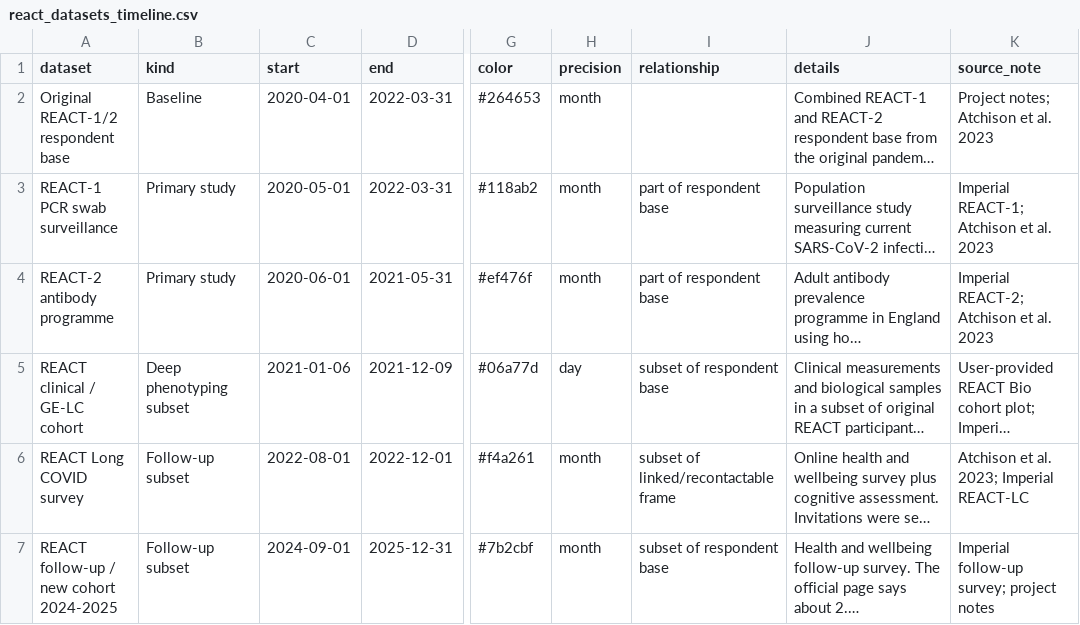
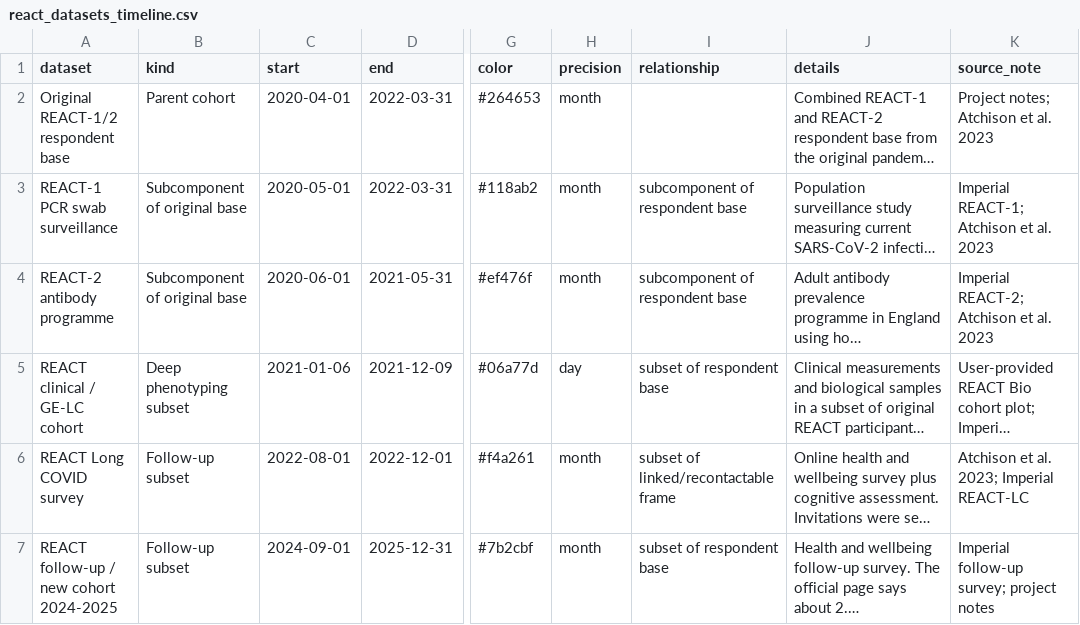
Before and after one commit to mathzero/react_enclave_projects, a CSV file: data/react_datasets_timeline.csv, drawn as a sheet; only a part is shown, gaps mark what is left out; long unchanged cells end in …; the diff names each change by its address in the sheet, - before the commit and + after, or states it on an @@ line.

Commit message:
Clarify REACT parent cohort diagram

```diff
--- a/data/react_datasets_timeline.csv
+++ b/data/react_datasets_timeline.csv
-B2 (kind): Baseline
+B2 (kind): Parent cohort
-B3:B4 (kind): Primary study
+B3:B4 (kind): Subcomponent of original base
-I3:I4 (relationship): part of respondent base
+I3:I4 (relationship): subcomponent of respondent base
```
Also changed, not shown: 5 other files.
